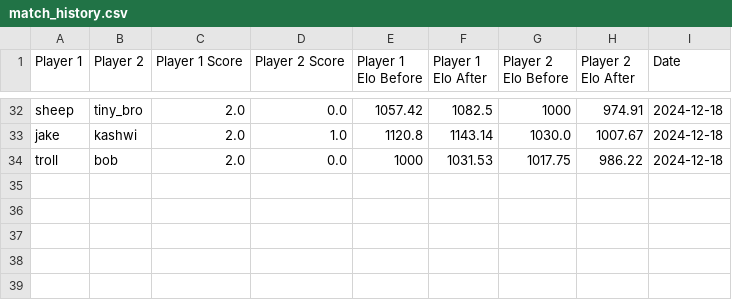
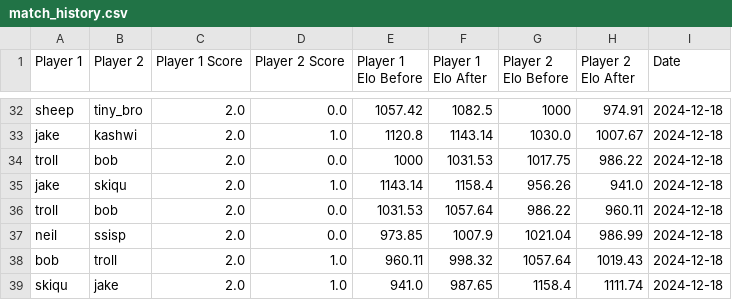
Before and after one commit to TiltedDFA/mkoth1224, a CSV file: match_history.csv, drawn as a sheet; only a part is shown, gaps mark what is left out.

```diff
--- a/match_history.csv
+++ b/match_history.csv
@@ -34 +34,6 @@ jake,kashwi,2.0,1.0,1120.8,1143.14,1030.0,1007.67,2024-12-18
 troll,bob,2.0,0.0,1000,1031.53,1017.75,986.22,2024-12-18
+jake,skiqu,2.0,1.0,1143.14,1158.4,956.26,941.0,2024-12-18
+troll,bob,2.0,0.0,1031.53,1057.64,986.22,960.11,2024-12-18
+neil,ssisp,2.0,0.0,973.85,1007.9,1021.04,986.99,2024-12-18
+bob,troll,2.0,1.0,960.11,998.32,1057.64,1019.43,2024-12-18
+skiqu,jake,2.0,1.0,941.0,987.65,1158.4,1111.74,2024-12-18
```
Also changed, not shown: elo_ratings.csv, 1 other file.
